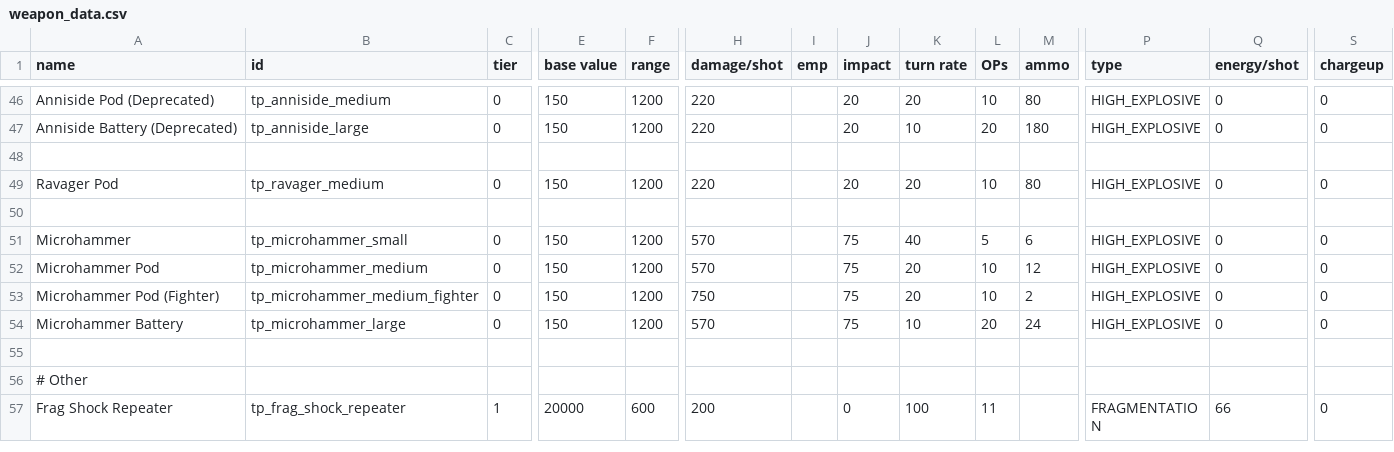
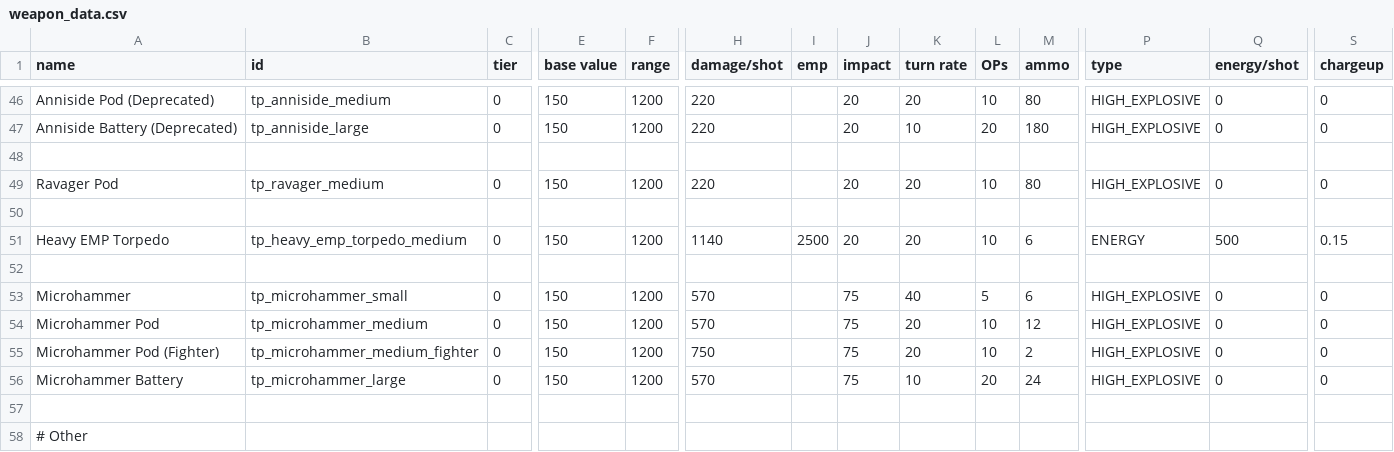
Before and after one commit to Auraekon/TerriblePirates, a CSV file: data/weapons/weapon_data.csv, drawn as a sheet; only a part is shown, gaps mark what is left out; the shorter side is filled out with more unchanged rows; rows hold the shown columns only; the diff names each change by its address in the sheet, - before the commit and + after, or states it on an @@ line.

Commit message:
feat(Heavy EMP Torpedo): added the weapon Heavy EMP Torpedo

```diff
--- a/data/weapons/weapon_data.csv
+++ b/data/weapons/weapon_data.csv
+row 51: Heavy EMP Torpedo | tp_heavy_emp_torpedo_medium | 0 | 150 | 1200 | 1140 | 2500 | 20 | 20 | 10 | 6 | ENERGY | 500 | 0.15
+row 52: (empty)
```
Also changed, not shown: data/strings/descriptions.csv, 12 other files.
